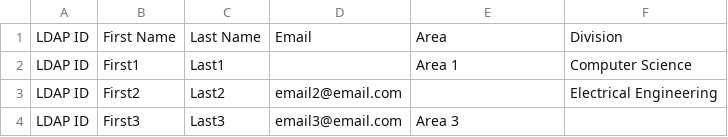
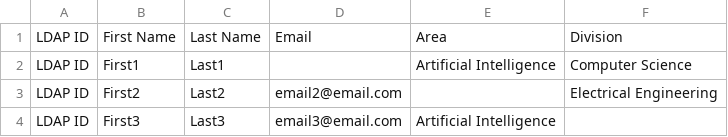
Before and after one commit to vinsonchuong/vdms, a CSV file: features/assets/invalid_faculty.csv, drawn as a sheet.

```diff
--- a/features/assets/invalid_faculty.csv
+++ b/features/assets/invalid_faculty.csv
@@ -1,4 +1,4 @@
 LDAP ID,First Name,Last Name,Email,Area,Division
-LDAP ID,First1,Last1,,Area 1,Computer Science
+LDAP ID,First1,Last1,,Artificial Intelligence,Computer Science
 LDAP ID,First2,Last2,email2@email.com,,Electrical Engineering
-LDAP ID,First3,Last3,email3@email.com,Area 3,
+LDAP ID,First3,Last3,email3@email.com,Artificial Intelligence,
```
Also changed, not shown: features/assets/valid_admits.csv, features/assets/valid_faculty.csv, 11 other files.
